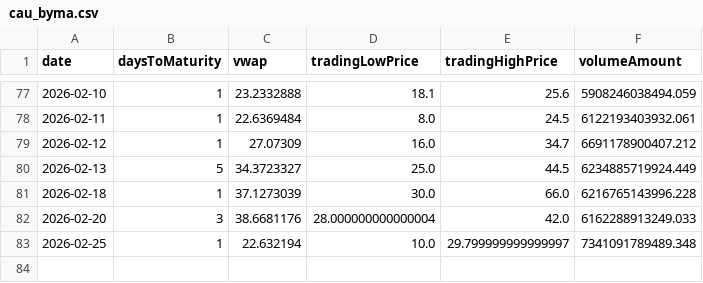
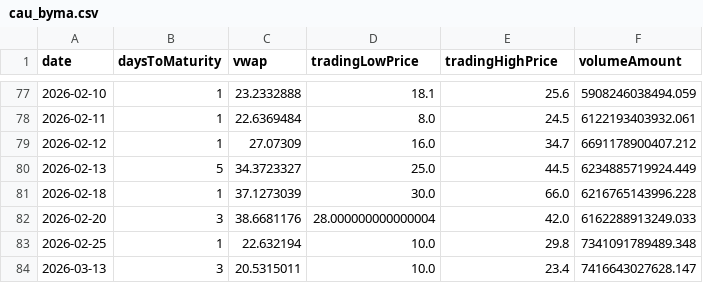
Before and after one commit to jdtluis/Reporte-Futuros_Tasas, a CSV file: cau_byma.csv, drawn as a sheet; only a part is shown, gaps mark what is left out.

```diff
--- a/cau_byma.csv
+++ b/cau_byma.csv
@@ -82,2 +82,3 @@ date,daysToMaturity,vwap,tradingLowPrice,tradingHighPrice,volumeAmount
 2026-02-20,3,38.6681176,28.000000000000004,42.0,6162288913249.033
-2026-02-25,1,22.632194,10.0,29.799999999999997,7341091789489.348
+2026-02-25,1,22.632194,10.0,29.8,7341091789489.348
+2026-03-13,3,20.5315011,10.0,23.4,7416643027628.147
```
Also changed, not shown: simu_byma.csv, 2 other files.
